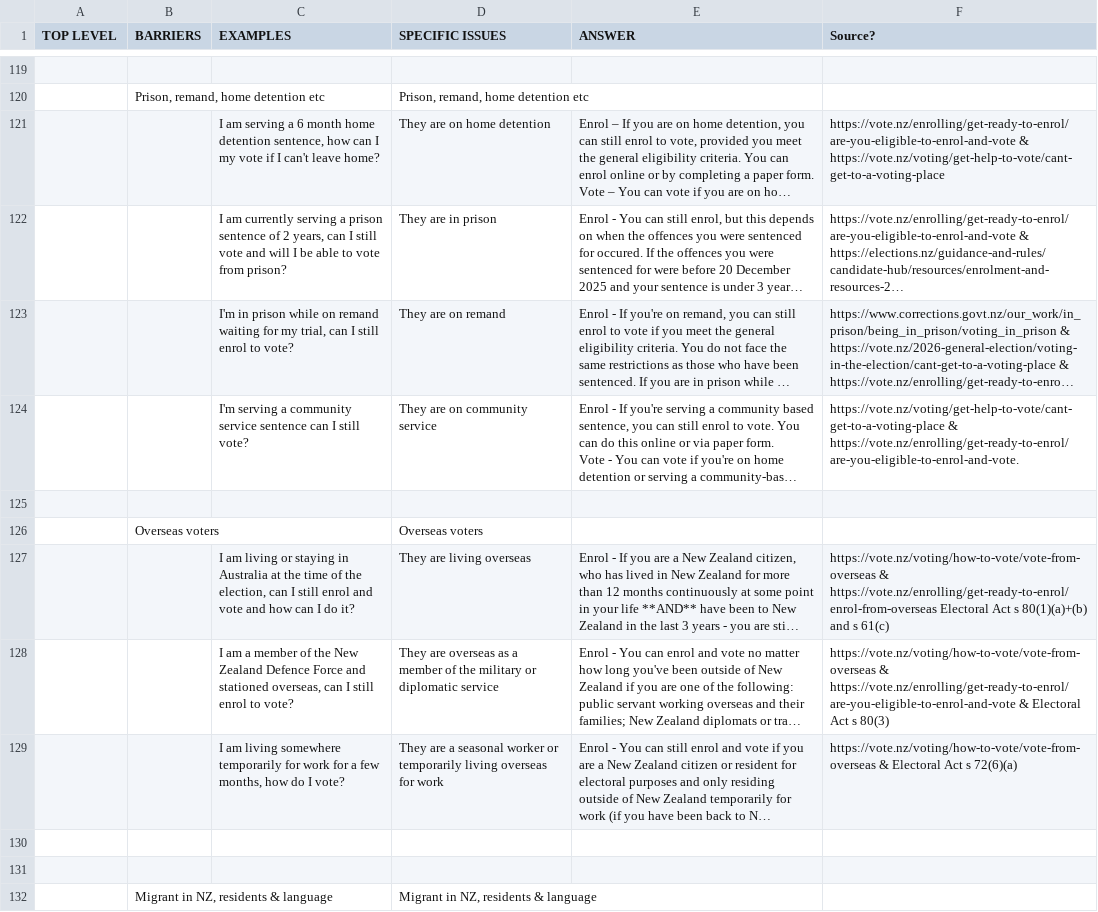
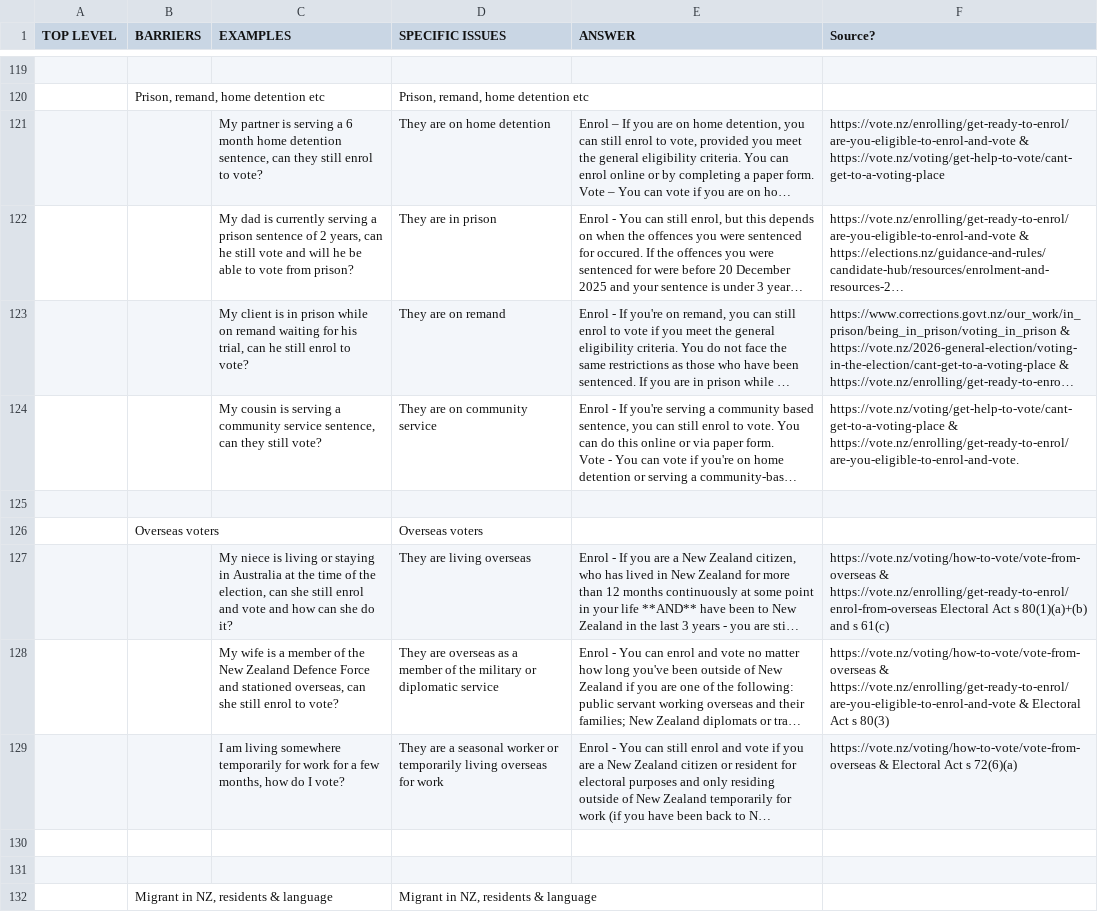
Before and after one commit to inzight-analytics/voting-rights, a CSV file: data/sheet.csv, drawn as a sheet; only a part is shown, gaps mark what is left out; long unchanged cells end in …; the diff covers the shown part only; the diff names each change by its address in the sheet, - before the commit and + after, or states it on an @@ line.

```diff
--- a/data/sheet.csv
+++ b/data/sheet.csv
-C121 (EXAMPLES): I am serving a 6 month home detention sentence, how can I my vote if I can't leave home?
+C121 (EXAMPLES): My partner is serving a 6 month home detention sentence, can they still enrol to vote?
-C122 (EXAMPLES): I am currently serving a prison sentence of 2 years, can I still vote and will I be able…
+C122 (EXAMPLES): My dad is currently serving a prison sentence of 2 years, can he still vote and will he be able…
-C123 (EXAMPLES): I'm in prison while on remand waiting for my trial, can I still enrol…
+C123 (EXAMPLES): My client is in prison while on remand waiting for his trial, can he still enrol…
-C124 (EXAMPLES): I'm serving a community service sentence can I still vote?
+C124 (EXAMPLES): My cousin is serving a community service sentence, can they still vote?
-C127 (EXAMPLES): I am living or staying in Australia at the time of the election, can I still enrol and vote and how can I do it?
+C127 (EXAMPLES): My niece is living or staying in Australia at the time of the election, can she still enrol and vote and how can she do it?
-C128 (EXAMPLES): I am a member of the New Zealand Defence Force and stationed overseas, can I still enrol…
+C128 (EXAMPLES): My wife is a member of the New Zealand Defence Force and stationed overseas, can she still enrol…
```
Also changed, not shown: 24 edited cells elsewhere in this file, 1 other file.
